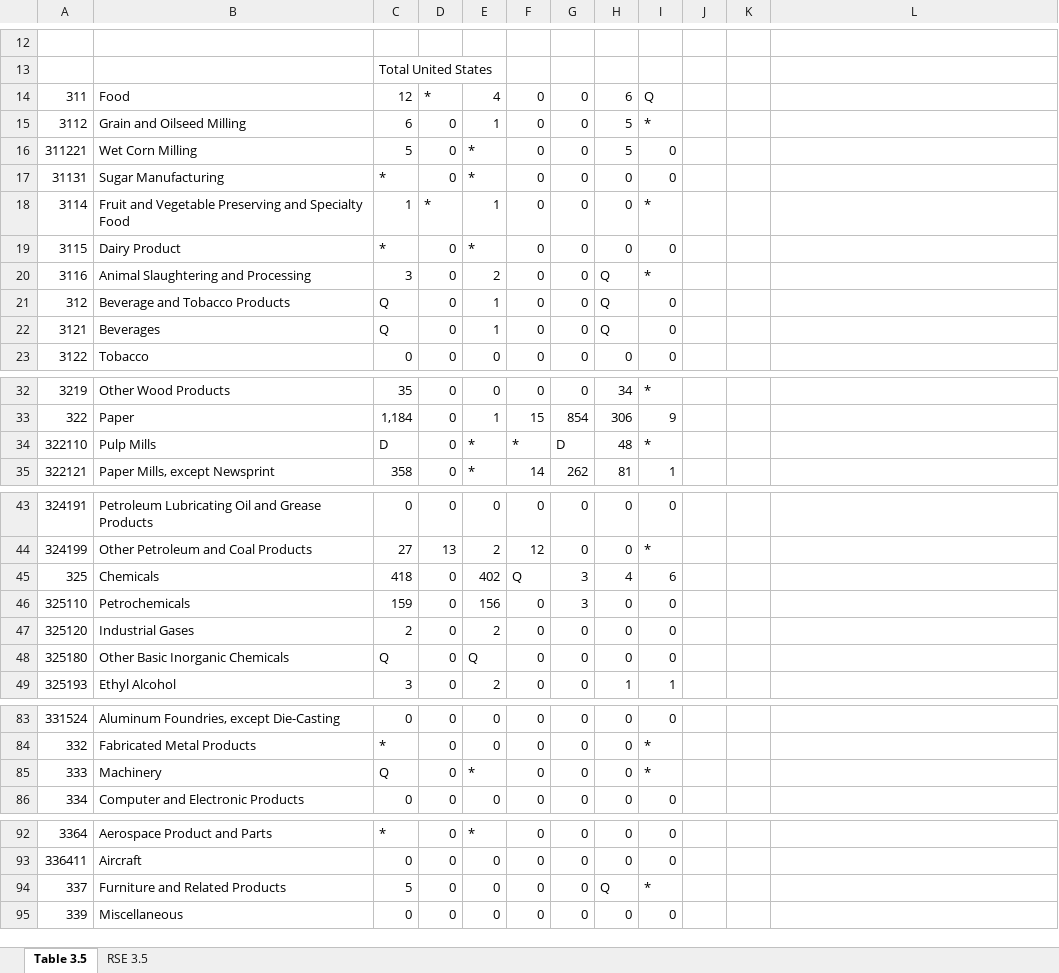
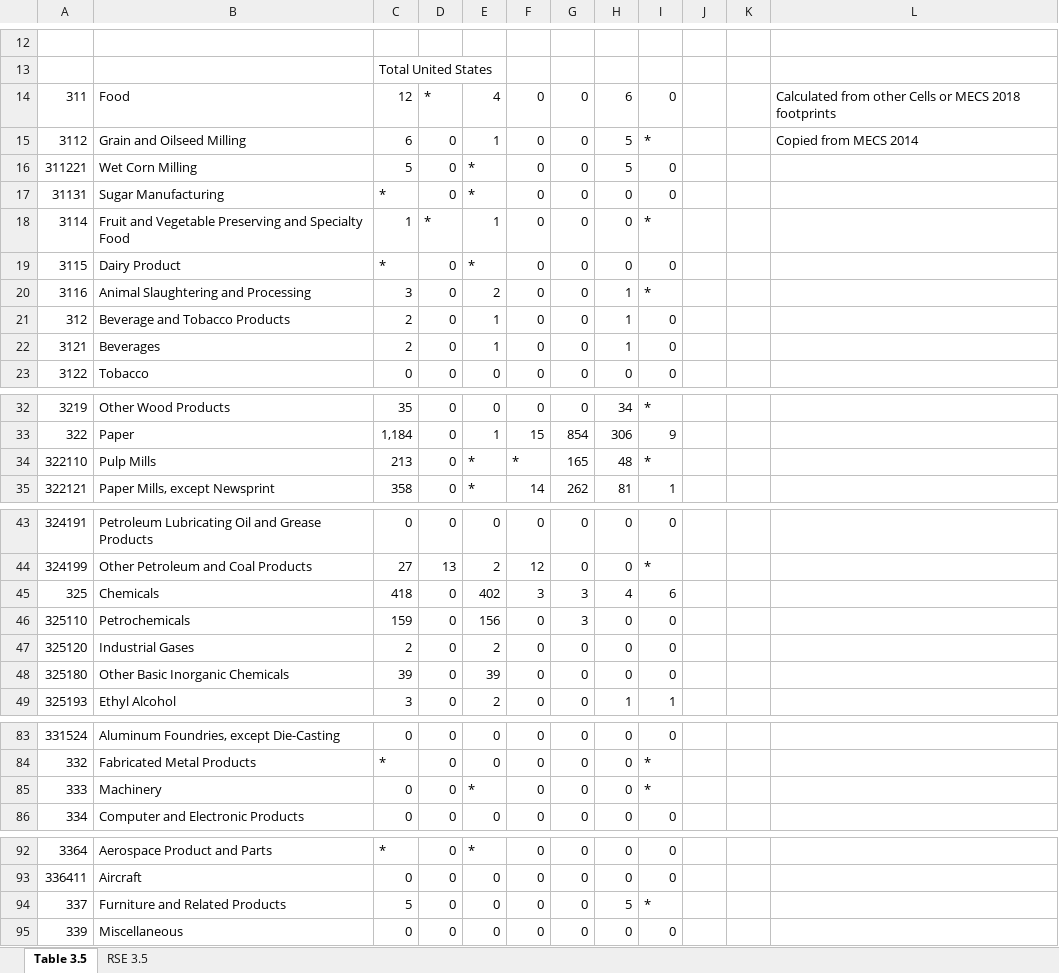
Before and after one commit to jaxstuhr/NREL_SEP_Update, an Excel workbook: data/Table3_5.xlsx, sheet Table 3.5, drawn as a sheet; only a part is shown, gaps mark what is left out; values as stored, in another font and other column widths than the file's, no cell formats; charts and pictures and conditional formats not drawn; the diff names each change by its address in the sheet, - before the commit and + after, or states it on an @@ line.

```diff
--- a/data/Table3_5.xlsx (sheet Table 3.5)
+++ b/data/Table3_5.xlsx (sheet Table 3.5)
-I14: Q
+I14: 0
-L14: (empty)
+L14: Calculated from other Cells or MECS 2018 footprints
-L15: (empty)
+L15: Copied from MECS 2014
-H20:H22: Q
+H20:H22: 1
-C21:C22: Q
+C21:C22: 2
-C34: D
+C34: 213
-G34: D
+G34: 165
-F45: Q
+F45: 3
-C48: Q
+C48: 39
-E48: Q
+E48: 39
-C85: Q
+C85: 0
-H94: Q
+H94: 5
```
Also changed, not shown: cell formats, charts or pictures, data/Table3_6.xlsx, data/Table5_4.xlsx, 18 other files.
